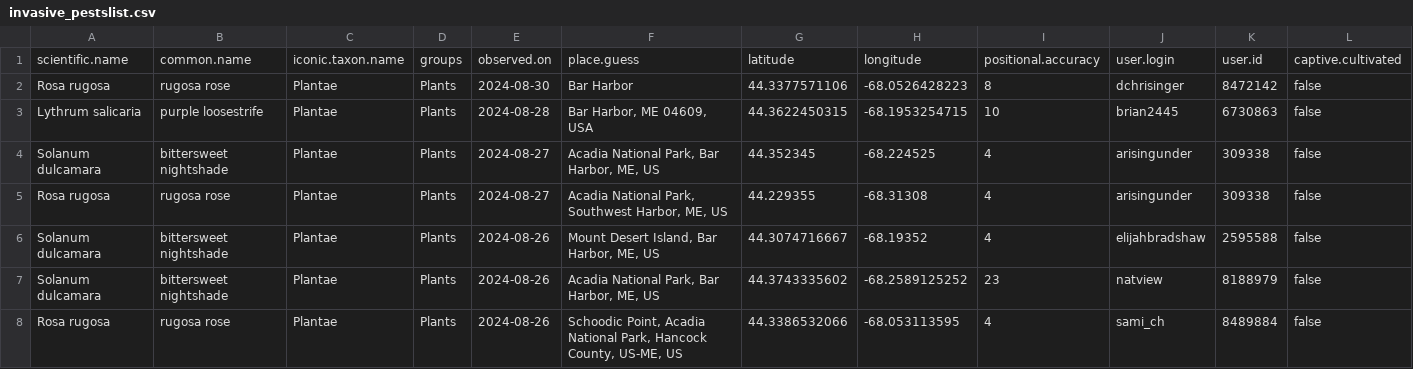
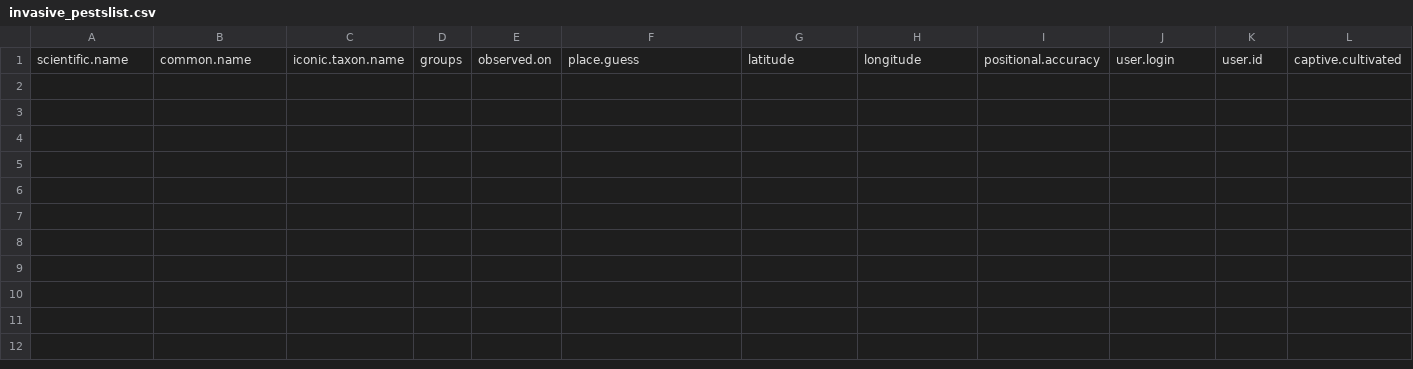
Before and after one commit to Kylelima21/ANP_managers_report, a CSV file: email_alerts/outputs/invasive_pestslist.csv, drawn as a sheet; only a part is shown; rows hold the shown columns only; the diff names each change by its address in the sheet, - before the commit and + after, or states it on an @@ line.

```diff
--- a/email_alerts/outputs/invasive_pestslist.csv
+++ b/email_alerts/outputs/invasive_pestslist.csv
-row 2: Rosa rugosa | rugosa rose | Plantae | Plants | 2024-08-30 | Bar Harbor | 44.3377571106 | -68.0526428223 | 8 | dchrisinger | 8472142 | false
-row 3: Lythrum salicaria | purple loosestrife | Plantae | Plants | 2024-08-28 | Bar Harbor, ME 04609, USA | 44.3622450315 | -68.1953254715 | 10 | brian2445 | 6730863 | false
-row 4: Solanum dulcamara | bittersweet nightshade | Plantae | Plants | 2024-08-27 | Acadia National Park, Bar Harbor, ME, US | 44.352345 | -68.224525 | 4 | arisingunder | 309338 | false
-row 5: Rosa rugosa | rugosa rose | Plantae | Plants | 2024-08-27 | Acadia National Park, Southwest Harbor, ME, US | 44.229355 | -68.31308 | 4 | arisingunder | 309338 | false
-row 6: Solanum dulcamara | bittersweet nightshade | Plantae | Plants | 2024-08-26 | Mount Desert Island, Bar Harbor, ME, US | 44.3074716667 | -68.19352 | 4 | elijahbradshaw | 2595588 | false
-row 7: Solanum dulcamara | bittersweet nightshade | Plantae | Plants | 2024-08-26 | Acadia National Park, Bar Harbor, ME, US | 44.3743335602 | -68.2589125252 | 23 | natview | 8188979 | false
-row 8: Rosa rugosa | rugosa rose | Plantae | Plants | 2024-08-26 | Schoodic Point, Acadia National Park, Hancock County, US-ME, US | 44.3386532066 | -68.053113595 | 4 | sami_ch | 8489884 | false
```
Also changed, not shown: email_alerts/outputs/rare_specieslist.csv, email_alerts/outputs/te_specieslist.csv, 2 other files.
